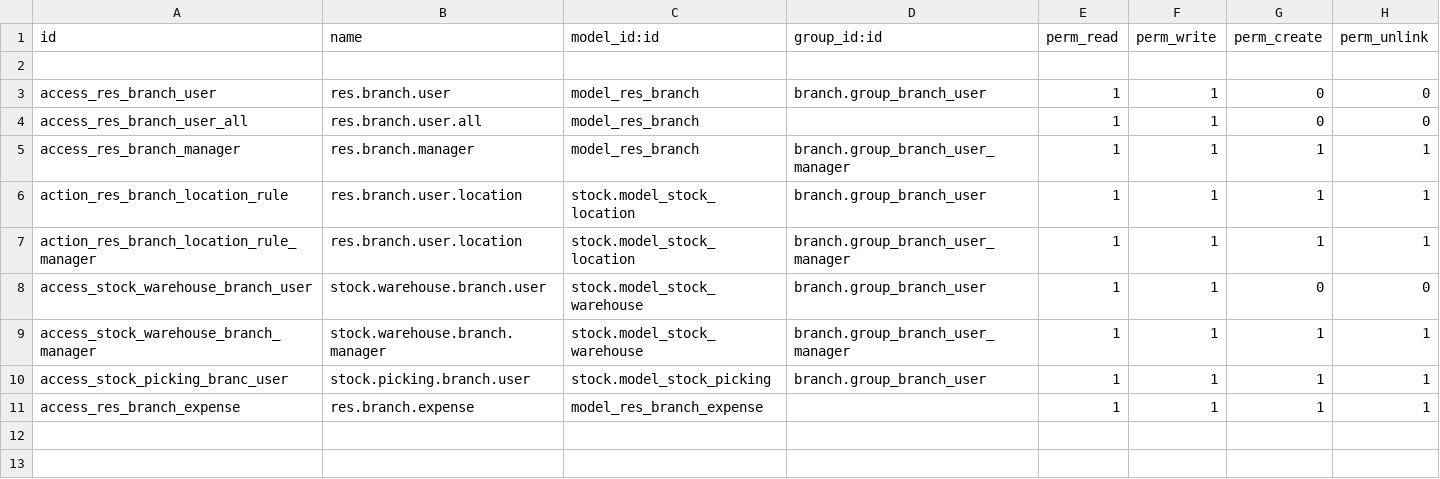
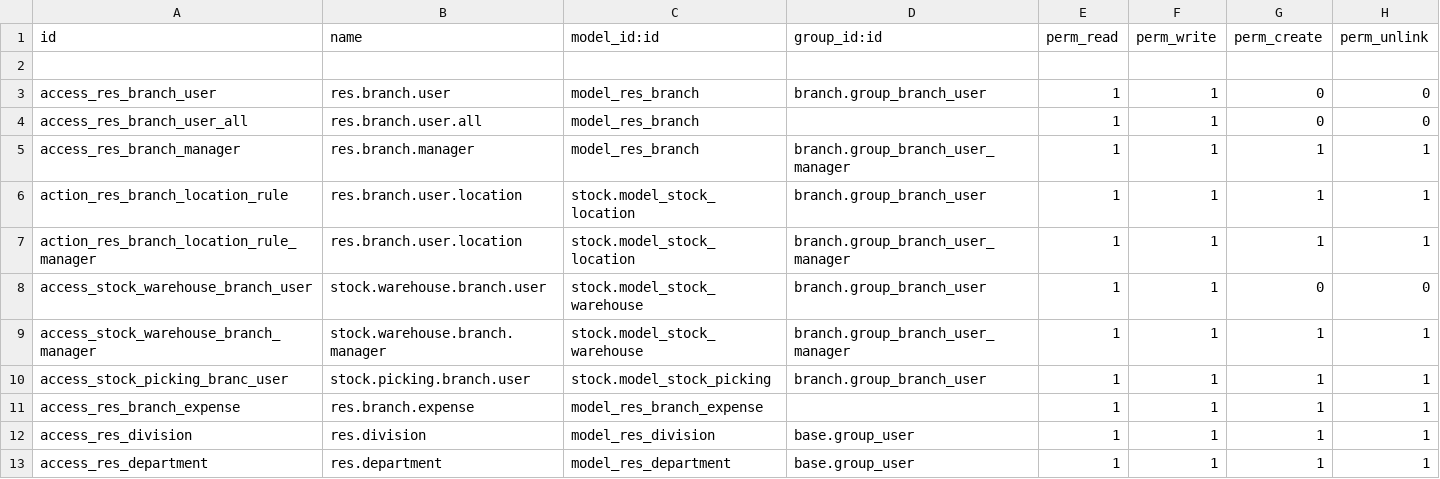
Before and after one commit to elsayedh/rumaih-ehab2, a CSV file: branch/security/ir.model.access.csv, drawn as a sheet.

Commit message:
Add files via upload

```diff
--- a/branch/security/ir.model.access.csv
+++ b/branch/security/ir.model.access.csv
@@ -11 +11,3 @@ access_stock_picking_branc_user,stock.picking.branch.user,stock.model_stock_pick
 access_res_branch_expense,res.branch.expense,model_res_branch_expense,,1,1,1,1
+access_res_division,res.division,model_res_division,base.group_user,1,1,1,1
+access_res_department,res.department,model_res_department,base.group_user,1,1,1,1
```
